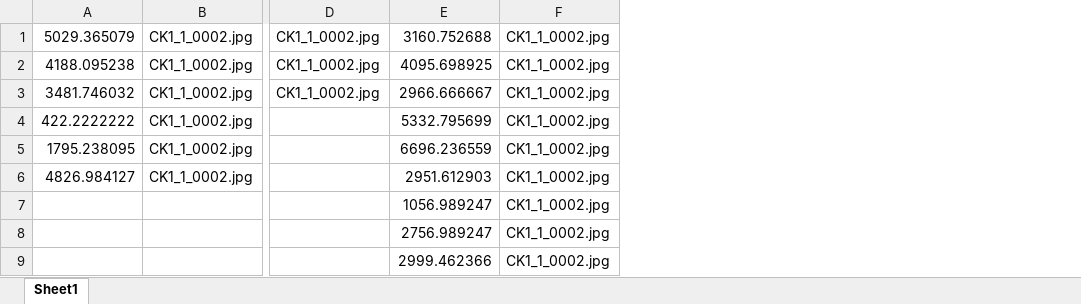
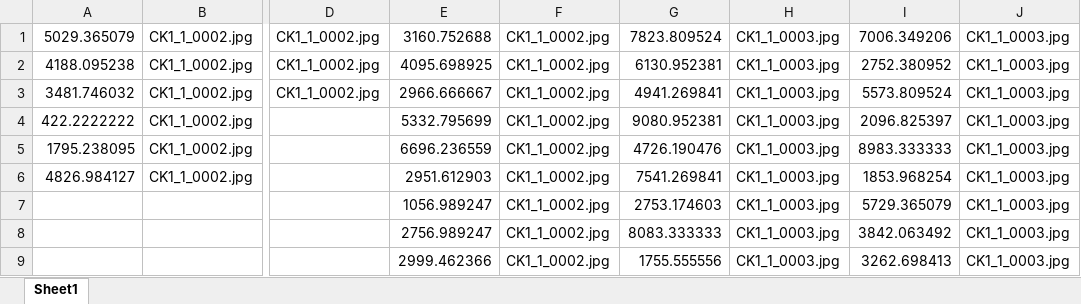
Before and after one commit to jaentrouble/Adipose_Cutter, an Excel workbook: dummy.xlsx, sheet Sheet1, drawn as a sheet; only a part is shown, gaps mark what is left out; values as stored, in another font and other column widths than the file's, no borders; the diff names each change by its address in the sheet, - before the commit and + after, or states it on an @@ line.

```diff
--- a/dummy.xlsx (sheet Sheet1)
+++ b/dummy.xlsx (sheet Sheet1)
+column G, rows 1-9: 7823.809524 | 6130.952381 | 4941.269841 | 9080.952381 | 4726.190476 | 7541.269841 | 2753.174603 | 8083.333333 | 1755.555556
+column H, rows 1-9: all CK1_1_0003.jpg
+column I, rows 1-9: 7006.349206 | 2752.380952 | 5573.809524 | 2096.825397 | 8983.333333 | 1853.968254 | 5729.365079 | 3842.063492 | 3262.698413
+column J, rows 1-9: all CK1_1_0003.jpg
```
Also changed, not shown: 2 other files.
